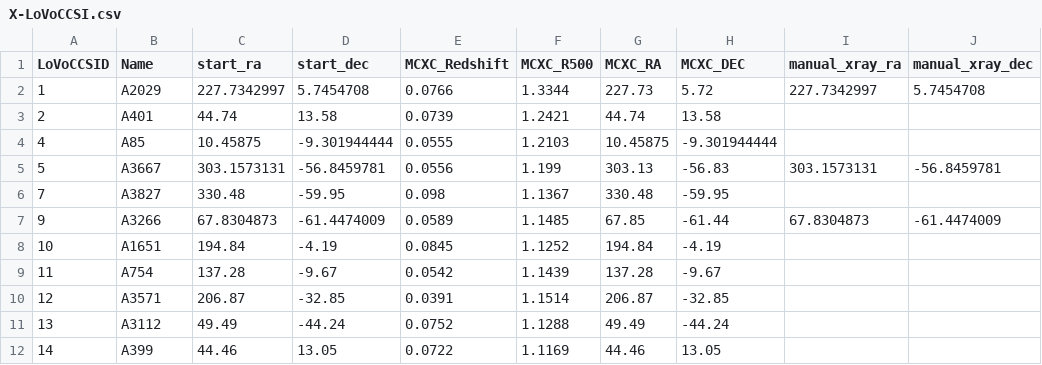
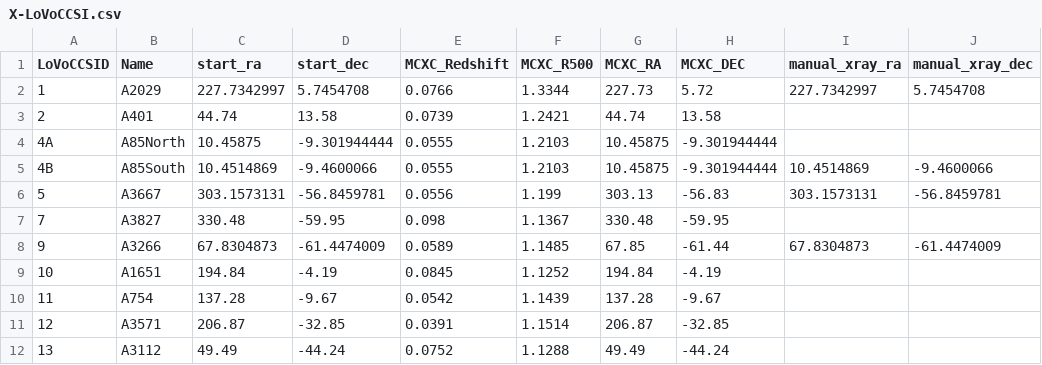
Before and after one commit to LoVoCCS/X-LoVoCCS-Analyses, a CSV file: sample_files/X-LoVoCCSI.csv, drawn as a sheet; only a part is shown; the shorter side is filled out with more unchanged rows.

Commit message:
Added a slightly changed X-LoVoCCS I sample file

```diff
--- a/sample_files/X-LoVoCCSI.csv
+++ b/sample_files/X-LoVoCCSI.csv
@@ -3,3 +3,4 @@ LoVoCCSID,Name,start_ra,start_dec,MCXC_Redshift,MCXC_R500,MCXC_RA,MCXC_DEC,manua
 2,A401,44.74,13.58,0.0739,1.2421,44.74,13.58,,
-4,A85,10.45875,-9.301944444,0.0555,1.2103,10.45875,-9.301944444,,
+4A,A85North,10.45875,-9.301944444,0.0555,1.2103,10.45875,-9.301944444,,
+4B,A85South,10.4514869,-9.4600066,0.0555,1.2103,10.45875,-9.301944444,10.4514869,-9.4600066
 5,A3667,303.1573131,-56.8459781,0.0556,1.199,303.13,-56.83,303.1573131,-56.8459781
```
